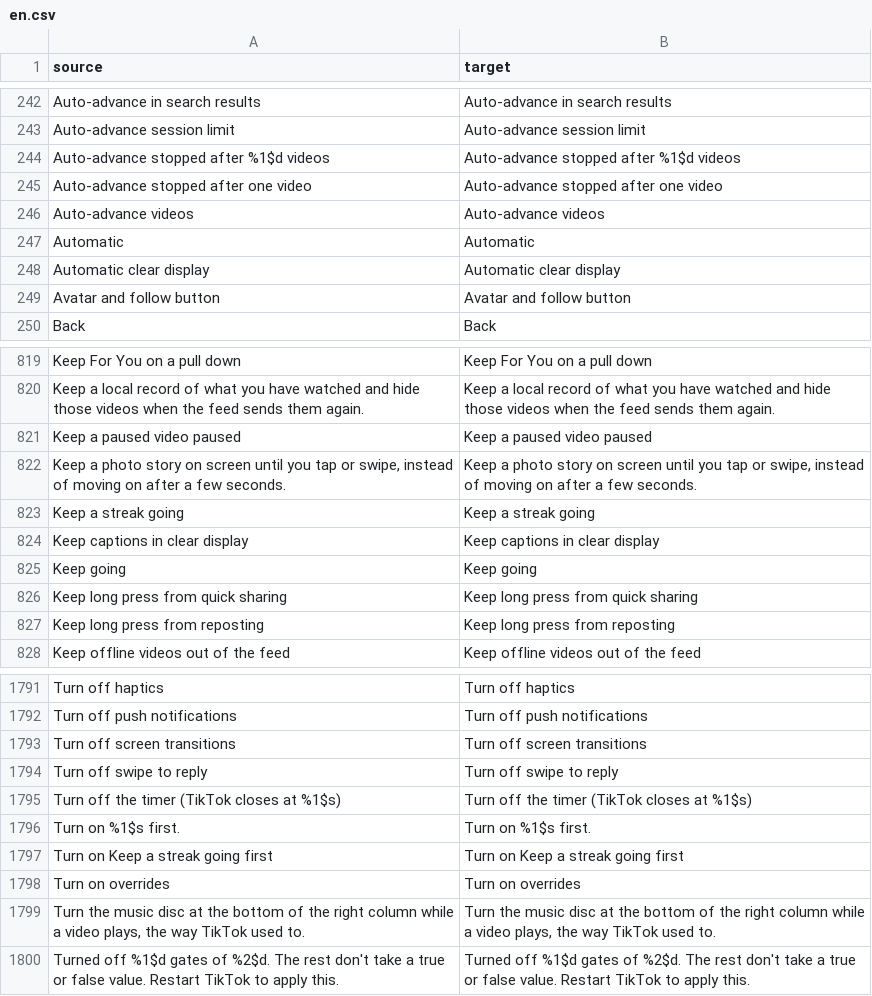
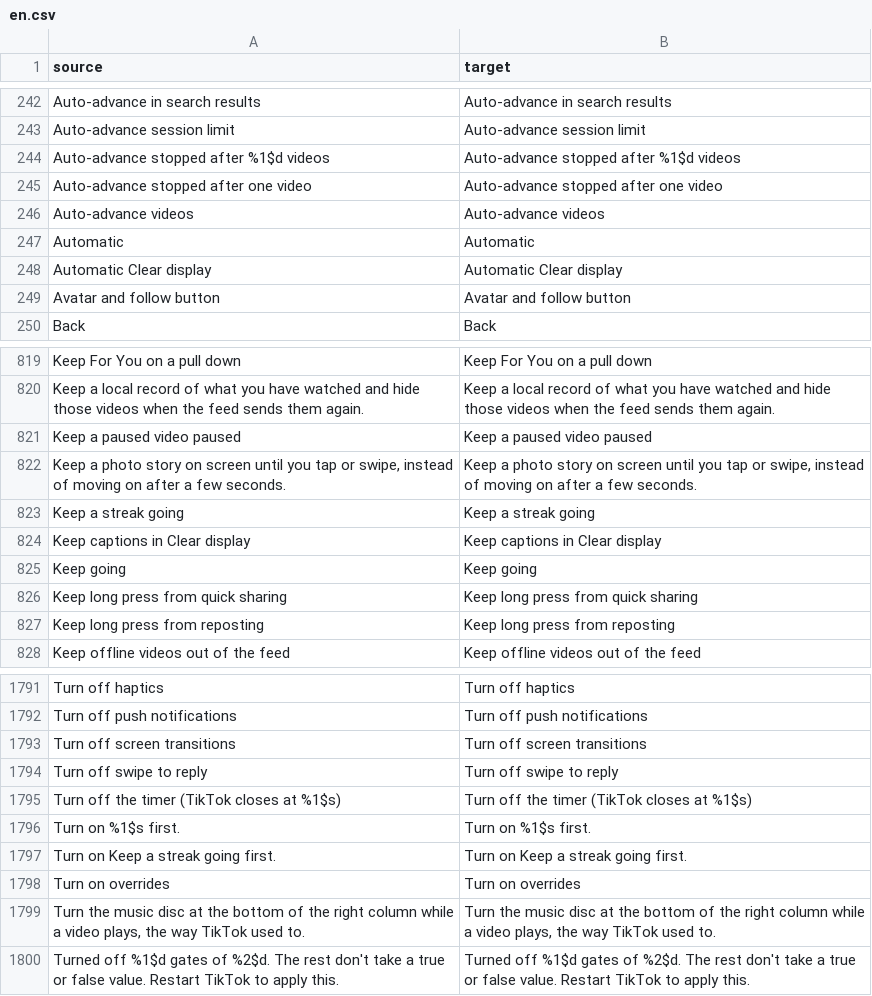
Before and after one commit to Nezumi-2711/HushFeed, a CSV file: extensions/tiktok/src/main/l10n/en.csv, drawn as a sheet; only a part is shown, gaps mark what is left out.

Commit message:
fix(settings): spell Clear display as TikTok does in two rows, end the streak hint with a period
Keep captions in Clear display and Automatic Clear display sat under a Clear display
heading that spelt the feature's name the way TikTok does while they didn't. The Send it
now hint was the one hint without a final period. The keys move with the titles in all
eight tables and the generated class, and the Unreleased #84 note names the row as it
reads now.

```diff
--- a/extensions/tiktok/src/main/l10n/en.csv
+++ b/extensions/tiktok/src/main/l10n/en.csv
@@ -247,3 +247,3 @@ Auto-advance videos,Auto-advance videos
 Automatic,Automatic
-Automatic clear display,Automatic clear display
+Automatic Clear display,Automatic Clear display
 Avatar and follow button,Avatar and follow button
@@ -823,3 +823,3 @@ Keep a paused video paused,Keep a paused video paused
 Keep a streak going,Keep a streak going
-Keep captions in clear display,Keep captions in clear display
+Keep captions in Clear display,Keep captions in Clear display
 Keep going,Keep going
@@ -1796,3 +1796,3 @@ Turn off the timer (TikTok closes at %1$s),Turn off the timer (TikTok closes at
 Turn on %1$s first.,Turn on %1$s first.
-Turn on Keep a streak going first,Turn on Keep a streak going first
+Turn on Keep a streak going first.,Turn on Keep a streak going first.
 Turn on overrides,Turn on overrides
```
Also changed, not shown: extensions/tiktok/src/main/l10n/az.tsv, extensions/tiktok/src/main/l10n/de.tsv, 18 other files.
